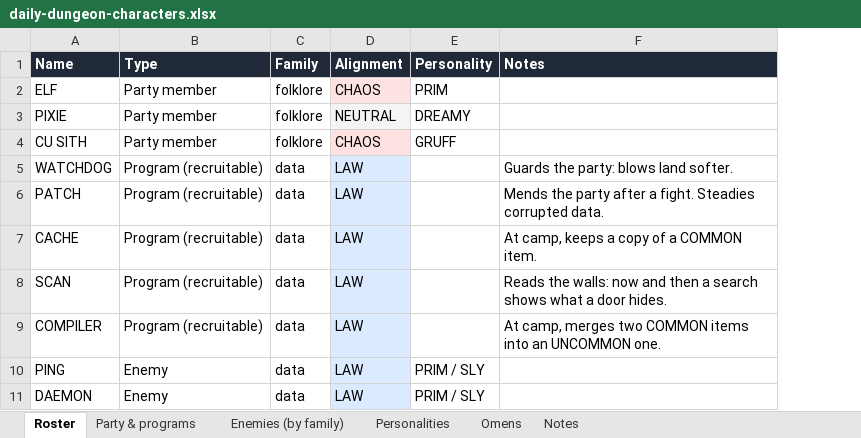
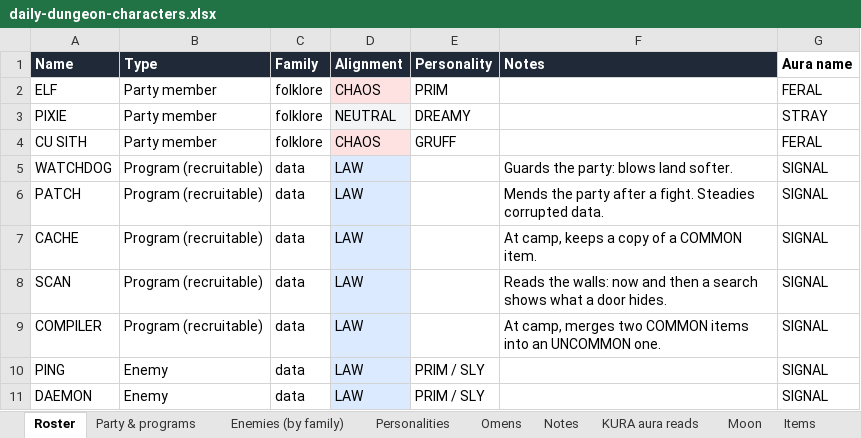
Before and after one commit to okayline/dungeon-notes, an Excel workbook: daily-dungeon-characters.xlsx, sheet Roster, drawn as a sheet; only a part is shown; values as stored, in another font and other column widths than the file's, no borders; the diff names each change by its address in the sheet, - before the commit and + after, or states it on an @@ line.

```diff
--- a/daily-dungeon-characters.xlsx (sheet Roster)
+++ b/daily-dungeon-characters.xlsx (sheet Roster)
+sheet tab: KURA aura reads
+sheet tab: Moon
+sheet tab: Items
+column G (Aura name), rows 2-11: FERAL | STRAY | FERAL | SIGNAL | SIGNAL | SIGNAL | SIGNAL | SIGNAL | SIGNAL | SIGNAL
```
Also changed, not shown: sheet Enemies (by family), sheet Party & programs, sheet Notes, 3 other files.
